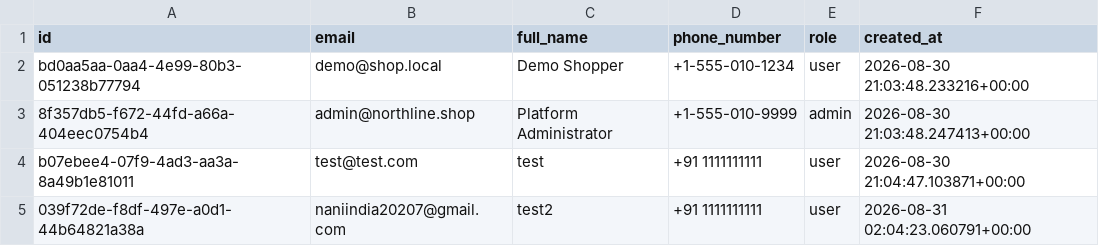
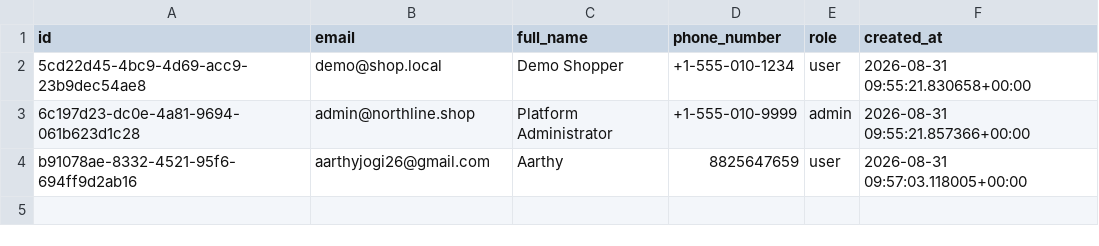
Before and after one commit to thiruveedhulaMANAS/testing_folder, a CSV file: database_export/users.csv, drawn as a sheet.

Commit message:
Update users.csv

```diff
--- a/database_export/users.csv
+++ b/database_export/users.csv
@@ -1,5 +1,4 @@
 id,email,full_name,phone_number,role,created_at
-bd0aa5aa-0aa4-4e99-80b3-051238b77794,demo@shop.local,Demo Shopper,+1-555-010-1234,user,2026-08-30 21:03:48.233216+00:00
-8f357db5-f672-44fd-a66a-404eec0754b4,admin@northline.shop,Platform Administrator,+1-555-010-9999,admin,2026-08-30 21:03:48.247413+00:00
-b07ebee4-07f9-4ad3-aa3a-8a49b1e81011,test@test.com,test,+91 1111111111,user,2026-08-30 21:04:47.103871+00:00
-039f72de-f8df-497e-a0d1-44b64821a38a,naniindia20207@gmail.com,test2,+91 1111111111,user,2026-08-31 02:04:23.060791+00:00
+5cd22d45-4bc9-4d69-acc9-23b9dec54ae8,demo@shop.local,Demo Shopper,+1-555-010-1234,user,2026-08-31 09:55:21.830658+00:00
+6c197d23-dc0e-4a81-9694-061b623d1c28,admin@northline.shop,Platform Administrator,+1-555-010-9999,admin,2026-08-31 09:55:21.857366+00:00
+b91078ae-8332-4521-95f6-694ff9d2ab16,aarthyjogi26@gmail.com,Aarthy,8825647659,user,2026-08-31 09:57:03.118005+00:00
```
